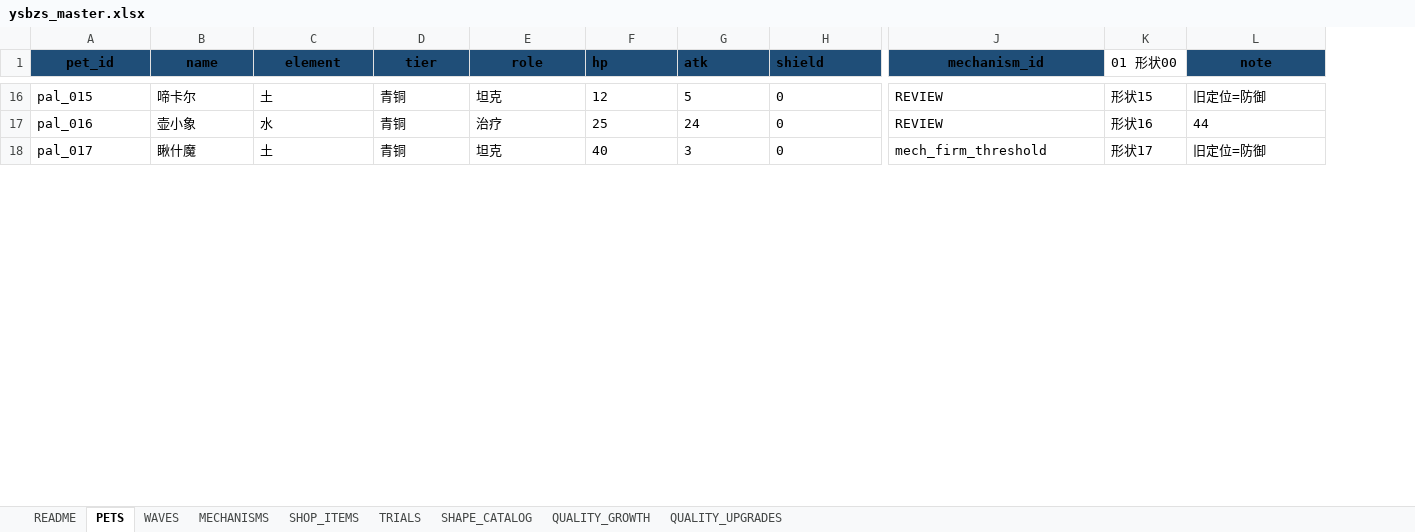
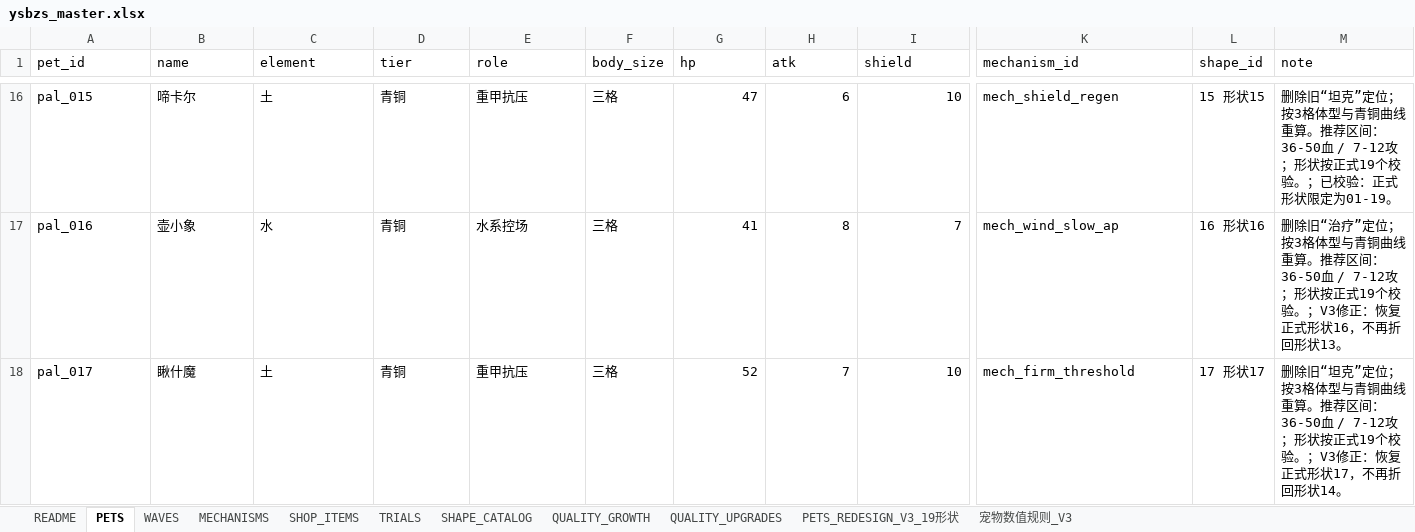
Before and after one commit to jyf0330/ysbzs, an Excel workbook: xlsx/ysbzs_master.xlsx, sheet PETS, drawn as a sheet; only a part is shown, gaps mark what is left out; values as stored, in another font and other column widths than the file's, no borders; addresses are those after the commit; the diff covers the shown part only; the diff names each change by its address in the sheet, - before the commit and + after, or states it on an @@ line.

Commit message:
data: adopt pets redesign v3 sheet

```diff
--- a/xlsx/ysbzs_master.xlsx (sheet PETS)
+++ b/xlsx/ysbzs_master.xlsx (sheet PETS)
+sheet tab: PETS_REDESIGN_V3_19形状
+sheet tab: 宠物数值规则_V3
+column F (body_size), rows 16-18: all 三格
@@ A1:E1 fill: #1F4E78 → none, bold: on → off, alignment: center → left @@
@@ G1:K1 fill: #1F4E78 → none, bold: on → off @@
-K1 alignment: center
+K1 alignment: left
-L1: 01 形状00
+L1: shape_id
@@ M1 fill: #1F4E78 → none, bold: on → off, alignment: center → left @@
-E16 (role): 坦克
+E16 (role): 重甲抗压
-G16:I18 alignment: left
+G16:I18 alignment: right
-G16 (hp): 12
+G16 (hp): 47
-H16 (atk): 5
+H16 (atk): 6
-I16 (shield): 0
+I16 (shield): 10
-K16 (mechanism_id): REVIEW
+K16 (mechanism_id): mech_shield_regen
-L16 (shape_id): 形状15
+L16 (shape_id): 15 形状15
-M16 (note): 旧定位=防御
+M16 (note): 删除旧“坦克”定位；按3格体型与青铜曲线重算。推荐区间：36-50血 / 7-12攻；形状按正式19个校验。；已校验：正式形状限定为01-19。
-E17 (role): 治疗
+E17 (role): 水系控场
-G17 (hp): 25
+G17 (hp): 41
-H17 (atk): 24
+H17 (atk): 8
-I17 (shield): 0
+I17 (shield): 7
-K17 (mechanism_id): REVIEW
+K17 (mechanism_id): mech_wind_slow_ap
-L17 (shape_id): 形状16
+L17 (shape_id): 16 形状16
-M17 (note): 44
+M17 (note): 删除旧“治疗”定位；按3格体型与青铜曲线重算。推荐区间：36-50血 / 7-12攻；形状按正式19个校验。；V3修正：恢复正式形状16，不再折回形状13。
-E18 (role): 坦克
+E18 (role): 重甲抗压
-G18 (hp): 40
+G18 (hp): 52
-H18 (atk): 3
+H18 (atk): 7
-I18 (shield): 0
+I18 (shield): 10
-L18 (shape_id): 形状17
+L18 (shape_id): 17 形状17
-M18 (note): 旧定位=防御
+M18 (note): 删除旧“坦克”定位；按3格体型与青铜曲线重算。推荐区间：36-50血 / 7-12攻；形状按正式19个校验。；V3修正：恢复正式形状17，不再折回形状14。
```
Also changed, not shown: 748 edited cells and cell formats elsewhere in this sheet, 14 other files.
